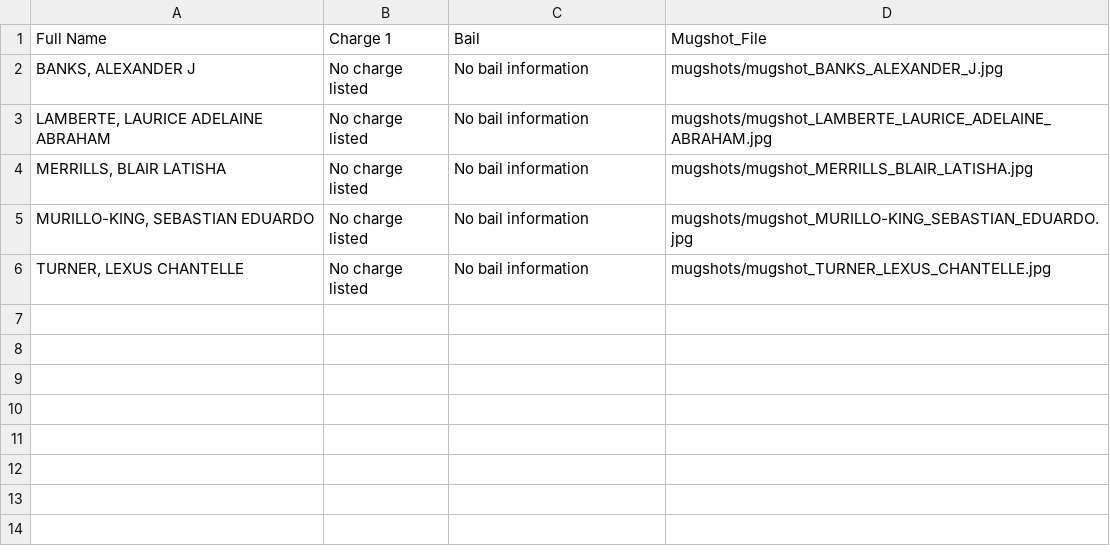
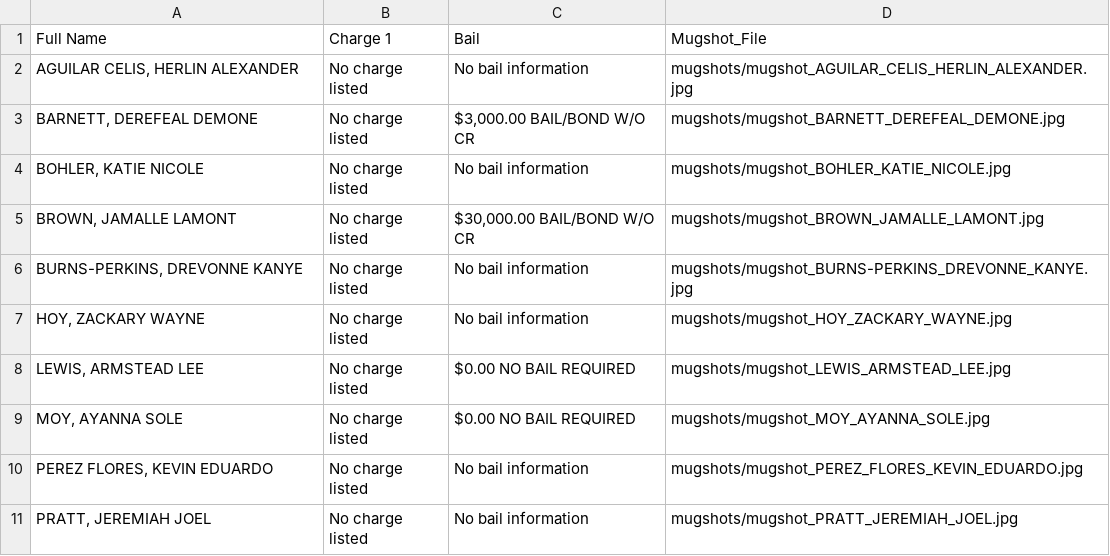
Before and after one commit to ryanjhermes/minneapolismugshots, a CSV file: jail_roster_data.csv, drawn as a sheet.

```diff
--- a/jail_roster_data.csv
+++ b/jail_roster_data.csv
@@ -1,6 +1,11 @@
 Full Name,Charge 1,Bail,Mugshot_File
-"BANKS, ALEXANDER J",No charge listed,No bail information,mugshots/mugshot_BANKS_ALEXANDER_J.jpg
-"LAMBERTE, LAURICE ADELAINE ABRAHAM",No charge listed,No bail information,mugshots/mugshot_LAMBERTE_LAURICE_ADELAINE_ABRAHAM.jpg
-"MERRILLS, BLAIR LATISHA",No charge listed,No bail information,mugshots/mugshot_MERRILLS_BLAIR_LATISHA.jpg
-"MURILLO-KING, SEBASTIAN EDUARDO",No charge listed,No bail information,mugshots/mugshot_MURILLO-KING_SEBASTIAN_EDUARDO.jpg
-"TURNER, LEXUS CHANTELLE",No charge listed,No bail information,mugshots/mugshot_TURNER_LEXUS_CHANTELLE.jpg
+"AGUILAR CELIS, HERLIN ALEXANDER",No charge listed,No bail information,mugshots/mugshot_AGUILAR_CELIS_HERLIN_ALEXANDER.jpg
+"BARNETT, DEREFEAL DEMONE",No charge listed,"$3,000.00 BAIL/BOND W/O CR",mugshots/mugshot_BARNETT_DEREFEAL_DEMONE.jpg
+"BOHLER, KATIE NICOLE",No charge listed,No bail information,mugshots/mugshot_BOHLER_KATIE_NICOLE.jpg
+"BROWN, JAMALLE LAMONT",No charge listed,"$30,000.00 BAIL/BOND W/O CR",mugshots/mugshot_BROWN_JAMALLE_LAMONT.jpg
+"BURNS-PERKINS, DREVONNE KANYE",No charge listed,No bail information,mugshots/mugshot_BURNS-PERKINS_DREVONNE_KANYE.jpg
+"HOY, ZACKARY WAYNE",No charge listed,No bail information,mugshots/mugshot_HOY_ZACKARY_WAYNE.jpg
+"LEWIS, ARMSTEAD LEE",No charge listed,$0.00 NO BAIL REQUIRED,mugshots/mugshot_LEWIS_ARMSTEAD_LEE.jpg
+"MOY, AYANNA SOLE",No charge listed,$0.00 NO BAIL REQUIRED,mugshots/mugshot_MOY_AYANNA_SOLE.jpg
+"PEREZ FLORES, KEVIN EDUARDO",No charge listed,No bail information,mugshots/mugshot_PEREZ_FLORES_KEVIN_EDUARDO.jpg
+"PRATT, JEREMIAH JOEL",No charge listed,No bail information,mugshots/mugshot_PRATT_JEREMIAH_JOEL.jpg
```
Also changed, not shown: 11 other files.
